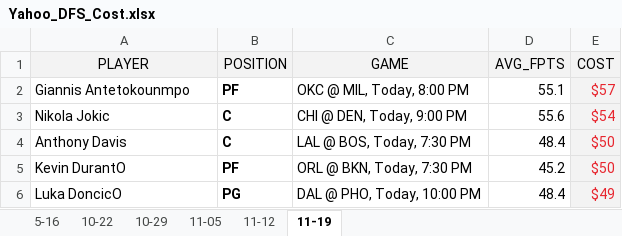
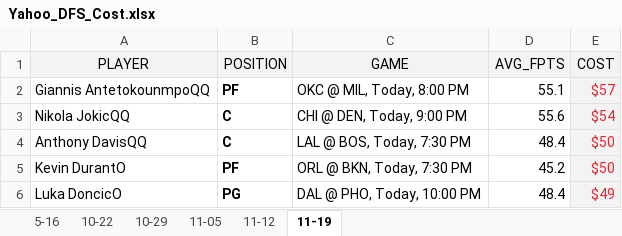
Before and after one commit to ZTFisme/Data-Sets, an Excel workbook: Yahoo_DFS_Cost.xlsx, sheet 11-19, drawn as a sheet; only a part is shown; values as stored, in another font and other column widths than the file's, no borders; the diff names each change by its address in the sheet, - before the commit and + after, or states it on an @@ line.

Commit message:
Add files via upload

```diff
--- a/Yahoo_DFS_Cost.xlsx (sheet 11-19)
+++ b/Yahoo_DFS_Cost.xlsx (sheet 11-19)
-A2 (PLAYER): Giannis Antetokounmpo
+A2 (PLAYER): Giannis AntetokounmpoQQ
-A3 (PLAYER): Nikola Jokic
+A3 (PLAYER): Nikola JokicQQ
-A4 (PLAYER): Anthony Davis
+A4 (PLAYER): Anthony DavisQQ
```
